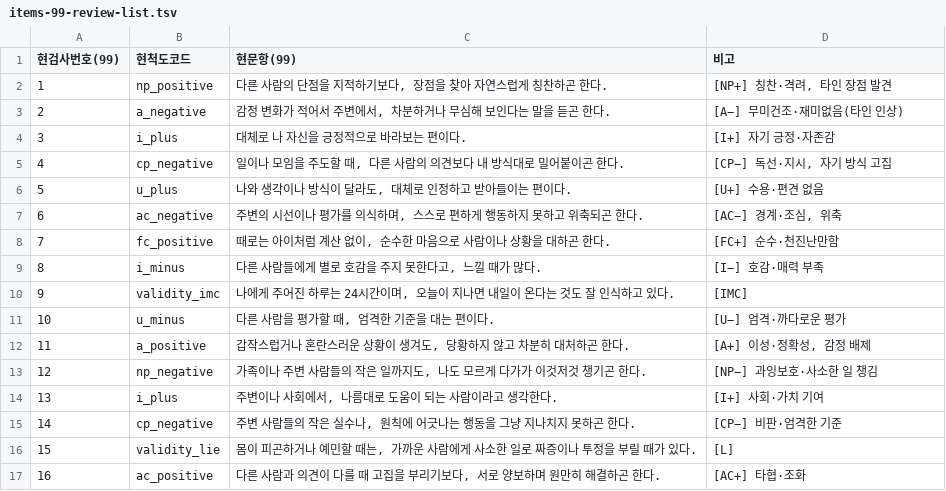
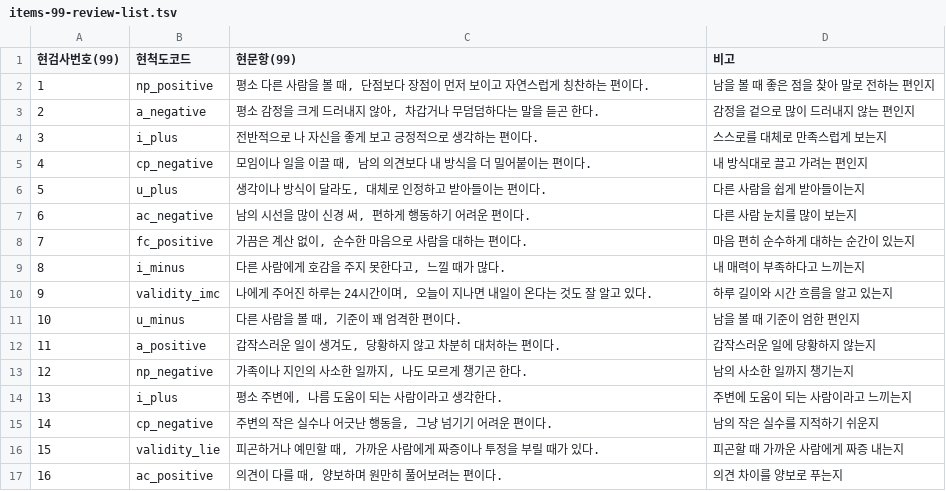
Before and after one commit to jomigata/wiz-coco, a TSV file: docs/internal-materials/ego-ok/items-99-review-list.tsv, drawn as a sheet; only a part is shown; the diff covers the shown part only.

```diff
--- a/docs/internal-materials/ego-ok/items-99-review-list.tsv
+++ b/docs/internal-materials/ego-ok/items-99-review-list.tsv
@@ -1,17 +1,17 @@
 현검사번호(99)	현척도코드	현문항(99)	비고
-1	np_positive	다른 사람의 단점을 지적하기보다, 장점을 찾아 자연스럽게 칭찬하곤 한다.	[NP+] 칭찬·격려, 타인 장점 발견
-2	a_negative	감정 변화가 적어서 주변에서, 차분하거나 무심해 보인다는 말을 듣곤 한다.	[A−] 무미건조·재미없음(타인 인상)
-3	i_plus	대체로 나 자신을 긍정적으로 바라보는 편이다.	[I+] 자기 긍정·자존감
-4	cp_negative	일이나 모임을 주도할 때, 다른 사람의 의견보다 내 방식대로 밀어붙이곤 한다.	[CP−] 독선·지시, 자기 방식 고집
-5	u_plus	나와 생각이나 방식이 달라도, 대체로 인정하고 받아들이는 편이다.	[U+] 수용·편견 없음
-6	ac_negative	주변의 시선이나 평가를 의식하며, 스스로 편하게 행동하지 못하고 위축되곤 한다.	[AC−] 경계·조심, 위축
-7	fc_positive	때로는 아이처럼 계산 없이, 순수한 마음으로 사람이나 상황을 대하곤 한다.	[FC+] 순수·천진난만함
-8	i_minus	다른 사람들에게 별로 호감을 주지 못한다고, 느낄 때가 많다.	[I−] 호감·매력 부족
-9	validity_imc	나에게 주어진 하루는 24시간이며, 오늘이 지나면 내일이 온다는 것도 잘 인식하고 있다.	[IMC]
-10	u_minus	다른 사람을 평가할 때, 엄격한 기준을 대는 편이다.	[U−] 엄격·까다로운 평가
-11	a_positive	갑작스럽거나 혼란스러운 상황이 생겨도, 당황하지 않고 차분히 대처하곤 한다.	[A+] 이성·정확성, 감정 배제
-12	np_negative	가족이나 주변 사람들의 작은 일까지도, 나도 모르게 다가가 이것저것 챙기곤 한다.	[NP−] 과잉보호·사소한 일 챙김
-13	i_plus	주변이나 사회에서, 나름대로 도움이 되는 사람이라고 생각한다.	[I+] 사회·가치 기여
-14	cp_negative	주변 사람들의 작은 실수나, 원칙에 어긋나는 행동을 그냥 지나치지 못하곤 한다.	[CP−] 비판·엄격한 기준
-15	validity_lie	몸이 피곤하거나 예민할 때는, 가까운 사람에게 사소한 일로 짜증이나 투정을 부릴 때가 있다.	[L]
-16	ac_positive	다른 사람과 의견이 다를 때 고집을 부리기보다, 서로 양보하며 원만히 해결하곤 한다.	[AC+] 타협·조화
+1	np_positive	평소 다른 사람을 볼 때, 단점보다 장점이 먼저 보이고 자연스럽게 칭찬하는 편이다.	남을 볼 때 좋은 점을 찾아 말로 전하는 편인지
+2	a_negative	평소 감정을 크게 드러내지 않아, 차갑거나 무덤덤하다는 말을 듣곤 한다.	감정을 겉으로 많이 드러내지 않는 편인지
+3	i_plus	전반적으로 나 자신을 좋게 보고 긍정적으로 생각하는 편이다.	스스로를 대체로 만족스럽게 보는지
+4	cp_negative	모임이나 일을 이끌 때, 남의 의견보다 내 방식을 더 밀어붙이는 편이다.	내 방식대로 끌고 가려는 편인지
+5	u_plus	생각이나 방식이 달라도, 대체로 인정하고 받아들이는 편이다.	다른 사람을 쉽게 받아들이는지
+6	ac_negative	남의 시선을 많이 신경 써, 편하게 행동하기 어려운 편이다.	다른 사람 눈치를 많이 보는지
+7	fc_positive	가끔은 계산 없이, 순수한 마음으로 사람을 대하는 편이다.	마음 편히 순수하게 대하는 순간이 있는지
+8	i_minus	다른 사람에게 호감을 주지 못한다고, 느낄 때가 많다.	내 매력이 부족하다고 느끼는지
+9	validity_imc	나에게 주어진 하루는 24시간이며, 오늘이 지나면 내일이 온다는 것도 잘 알고 있다.	하루 길이와 시간 흐름을 알고 있는지
+10	u_minus	다른 사람을 볼 때, 기준이 꽤 엄격한 편이다.	남을 볼 때 기준이 엄한 편인지
+11	a_positive	갑작스러운 일이 생겨도, 당황하지 않고 차분히 대처하는 편이다.	갑작스러운 일에 당황하지 않는지
+12	np_negative	가족이나 지인의 사소한 일까지, 나도 모르게 챙기곤 한다.	남의 사소한 일까지 챙기는지
+13	i_plus	평소 주변에, 나름 도움이 되는 사람이라고 생각한다.	주변에 도움이 되는 사람이라고 느끼는지
+14	cp_negative	주변의 작은 실수나 어긋난 행동을, 그냥 넘기기 어려운 편이다.	남의 작은 실수를 지적하기 쉬운지
+15	validity_lie	피곤하거나 예민할 때, 가까운 사람에게 짜증이나 투정을 부릴 때가 있다.	피곤할 때 가까운 사람에게 짜증 내는지
+16	ac_positive	의견이 다를 때, 양보하며 원만히 풀어보려는 편이다.	의견 차이를 양보로 푸는지
```
Also changed, not shown: 166 edited cells elsewhere in this file, docs/internal-materials/ego-ok/items-99-source.tsv, 9 other files.
